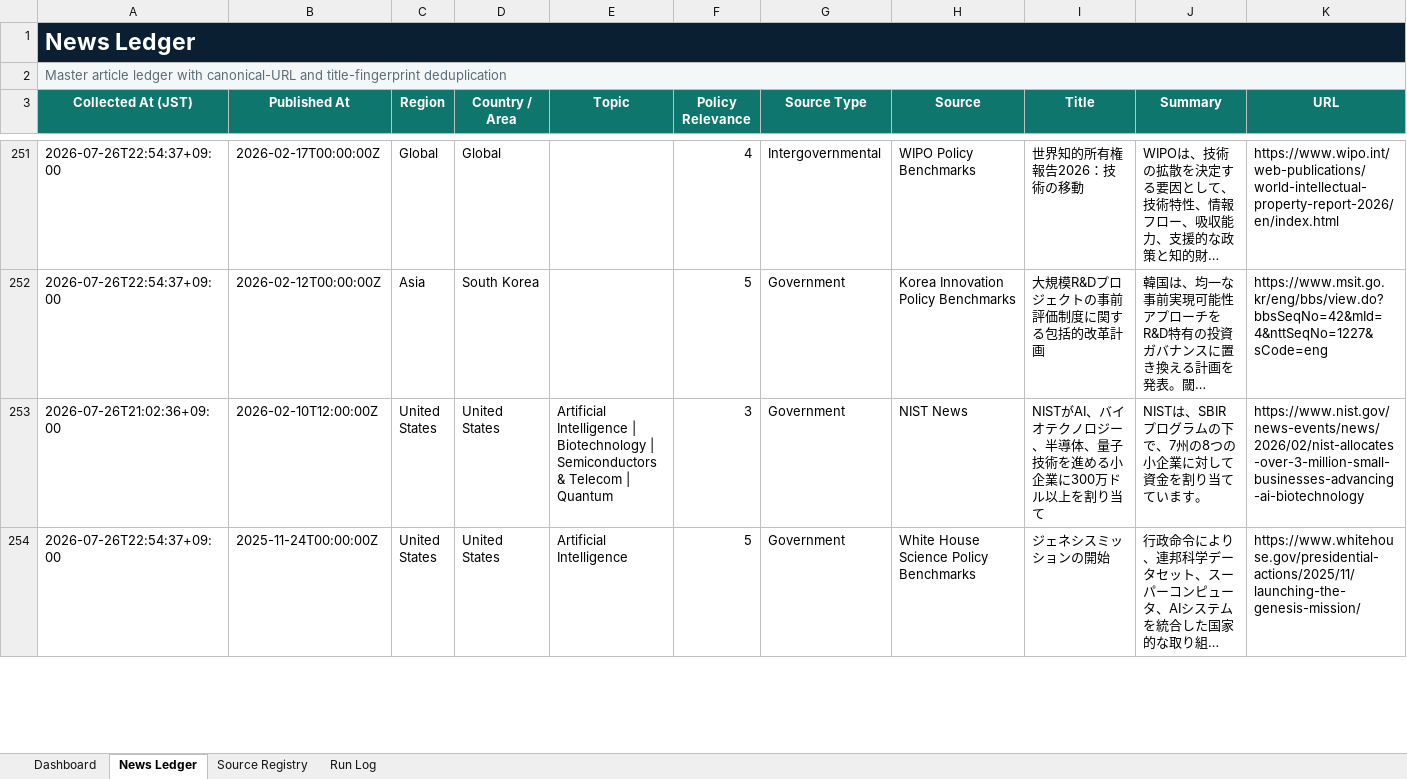
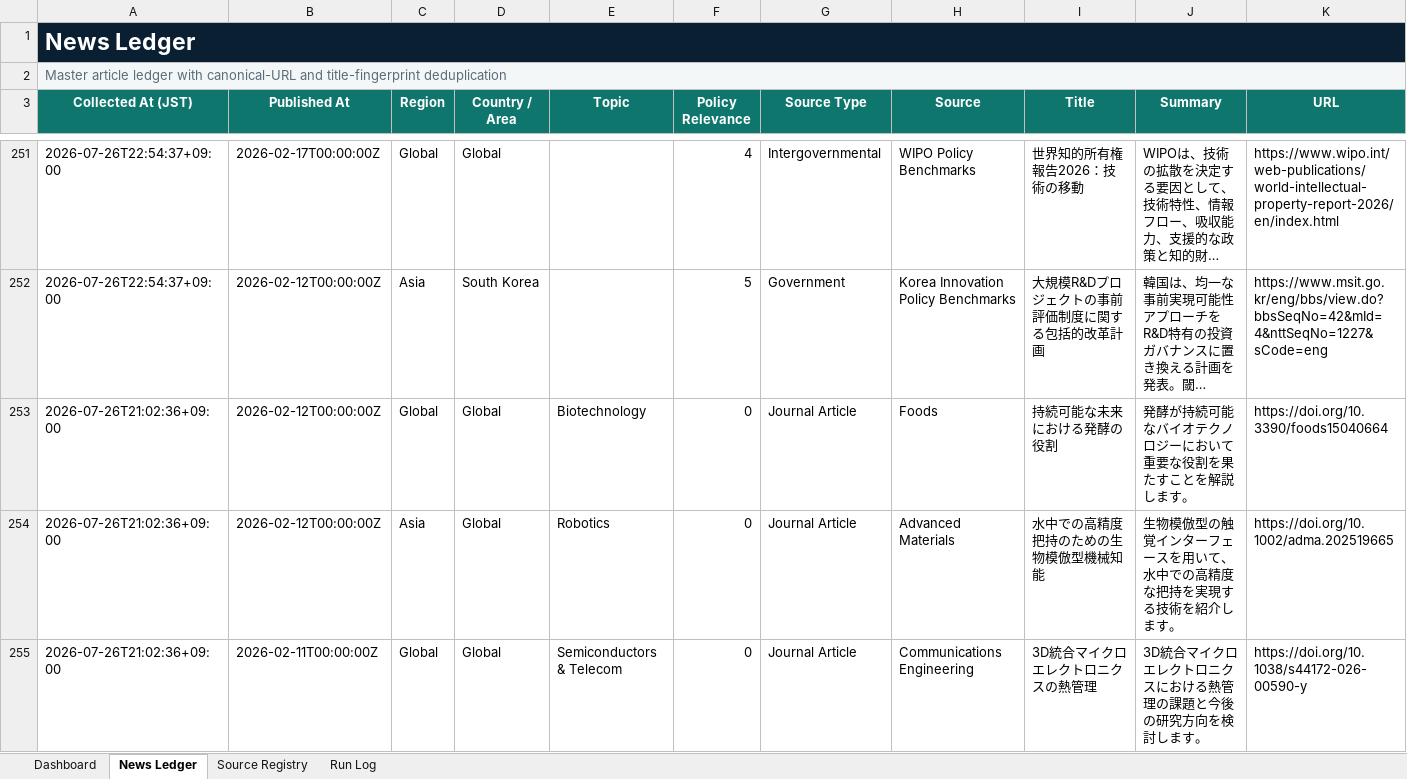
Before and after one commit to yagiharuka/innovation-news, an Excel workbook: docs/innovation_news_ledger.xlsx, sheet News Ledger, drawn as a sheet; only a part is shown, gaps mark what is left out; the shorter side is filled out with more unchanged rows; long unchanged cells end in …; values as stored, in another font and other column widths than the file's, no borders; conditional formats and table styles not drawn; rows hold the shown columns only; the diff covers the shown part only; the diff names each change by its address in the sheet, - before the commit and + after, or states it on an @@ line.

```diff
--- a/docs/innovation_news_ledger.xlsx (sheet News Ledger)
+++ b/docs/innovation_news_ledger.xlsx (sheet News Ledger)
+row 253: 2026-07-26T21:02:36+09:00 | 2026-02-12T00:00:00Z | Global | Global | Biotechnology | 0 | Journal Article | Foods | 持続可能な未来における発酵の役割 | 発酵が持続可能なバイオテクノロジーにおいて重要な役割を果たすことを解説します。 | https://doi.org/10.3390/foods15040664
+row 254: 2026-07-26T21:02:36+09:00 | 2026-02-12T00:00:00Z | Asia | Global | Robotics | 0 | Journal Article | Advanced Materials | 水中での高精度把持のための生物模倣型機械知能 | 生物模倣型の触覚インターフェースを用いて、水中での高精度な把持を実現する技術を紹介します。 | https://doi.org/10.1002/adma.202519665
+row 255: 2026-07-26T21:02:36+09:00 | 2026-02-11T00:00:00Z | Global | Global | Semiconductors & Telecom | 0 | Journal Article | Communications Engineering | 3D統合マイクロエレクトロニクスの熱管理 | 3D統合マイクロエレクトロニクスにおける熱管理の課題と今後の研究方向を検討します。 | https://doi.org/10.1038/s44172-026-00590-y
```
Also changed, not shown: 5 added rows elsewhere in this sheet, sheet Run Log, sheet Dashboard, 5 other files.
